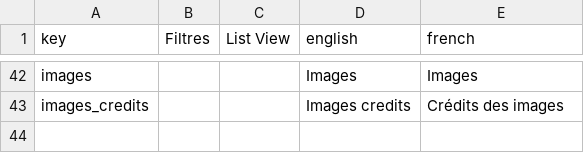
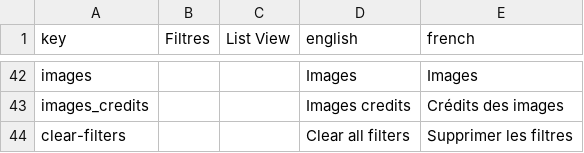
Before and after one commit to EPFL-ENAC/sxl-recrete-atlas, a CSV file: src/assets/data/keys.csv, drawn as a sheet; only a part is shown, gaps mark what is left out; the diff names each change by its address in the sheet, - before the commit and + after, or states it on an @@ line.

Commit message:
fix: add tooltip for clear filters button and improve layout in ProjectFilters component Rendre icône "Clear filters" plus visible #49

```diff
--- a/src/assets/data/keys.csv
+++ b/src/assets/data/keys.csv
+row 44: clear-filters |  |  | Clear all filters | Supprimer les filtres
```
Also changed, not shown: 1 other file.
